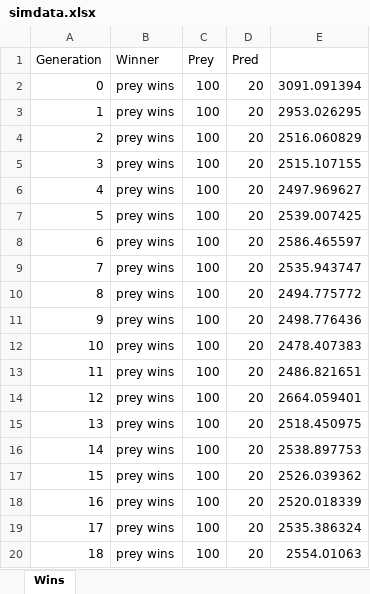
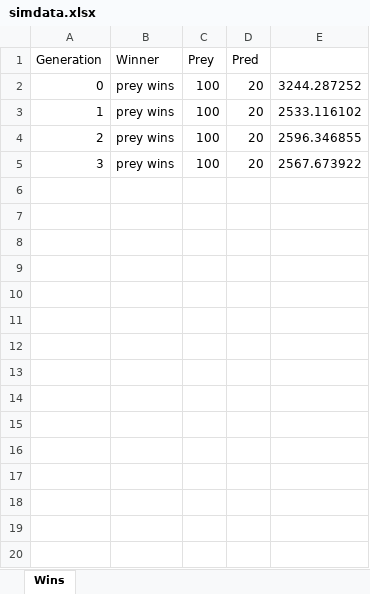
Before and after one commit to BoaN235/Maze-Hide-and-Seek-Algoritms, an Excel workbook: data/simdata.xlsx, sheet Wins, drawn as a sheet; only a part is shown; values as stored, in another font and other column widths than the file's, no borders; the diff covers the shown part only; the diff names each change by its address in the sheet, - before the commit and + after, or states it on an @@ line.

```diff
--- a/data/simdata.xlsx (sheet Wins)
+++ b/data/simdata.xlsx (sheet Wins)
-E2: 3091.091394
+E2: 3244.287252
-E3: 2953.026295
+E3: 2533.116102
-E4: 2516.060829
+E4: 2596.346855
-E5: 2515.107155
+E5: 2567.673922
-row 6: 4 | prey wins | 100 | 20 | 2497.969627
-row 7: 5 | prey wins | 100 | 20 | 2539.007425
-row 8: 6 | prey wins | 100 | 20 | 2586.465597
-row 9: 7 | prey wins | 100 | 20 | 2535.943747
-row 10: 8 | prey wins | 100 | 20 | 2494.775772
-row 11: 9 | prey wins | 100 | 20 | 2498.776436
-row 12: 10 | prey wins | 100 | 20 | 2478.407383
-row 13: 11 | prey wins | 100 | 20 | 2486.821651
-row 14: 12 | prey wins | 100 | 20 | 2664.059401
-row 15: 13 | prey wins | 100 | 20 | 2518.450975
-row 16: 14 | prey wins | 100 | 20 | 2538.897753
-row 17: 15 | prey wins | 100 | 20 | 2526.039362
-row 18: 16 | prey wins | 100 | 20 | 2520.018339
-row 19: 17 | prey wins | 100 | 20 | 2535.386324
-row 20: 18 | prey wins | 100 | 20 | 2554.01063
```
Also changed, not shown: 19 removed rows elsewhere in this sheet.
